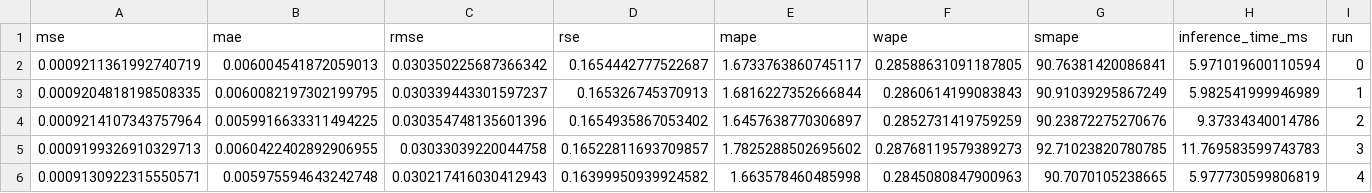
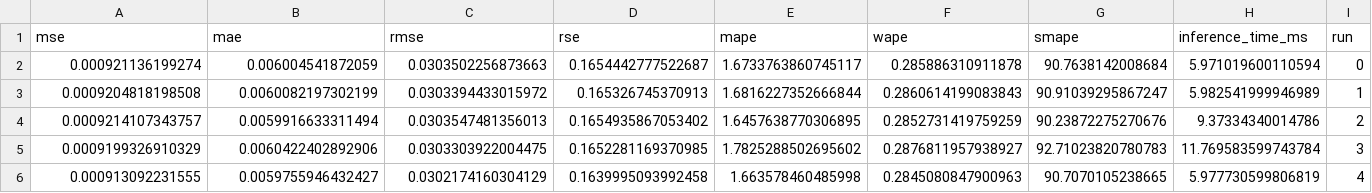
Before and after one commit to Vannt20/vannt_network_prediction, a CSV file: results/results_lightgbm_data_geant.csv, drawn as a sheet; only a part is shown; removed rows and columns are numbered as before the commit, all else as after; rows hold the shown columns only; the diff names each change by its address in the sheet, - before the commit and + after, or states it on an @@ line.

Commit message:
[run] cập nhật results/results_lightgbm_data_geant.csv

```diff
--- a/results/results_lightgbm_data_geant.csv
+++ b/results/results_lightgbm_data_geant.csv
-A2 (mse): 0.0009211361992740719
+A2 (mse): 0.000921136199274
-B2 (mae): 0.006004541872059013
+B2 (mae): 0.006004541872059
-C2 (rmse): 0.030350225687366342
+C2 (rmse): 0.0303502256873663
-F2 (wape): 0.28588631091187805
+F2 (wape): 0.285886310911878
-G2 (smape): 90.76381420086841
+G2 (smape): 90.7638142008684
-A3 (mse): 0.0009204818198508335
+A3 (mse): 0.0009204818198508
-B3 (mae): 0.0060082197302199795
+B3 (mae): 0.0060082197302199
-C3 (rmse): 0.030339443301597237
+C3 (rmse): 0.0303394433015972
-G3 (smape): 90.91039295867249
+G3 (smape): 90.91039295867247
-A4 (mse): 0.0009214107343757964
+A4 (mse): 0.0009214107343757
-B4 (mae): 0.0059916633311494225
+B4 (mae): 0.0059916633311494
-C4 (rmse): 0.030354748135601396
+C4 (rmse): 0.0303547481356013
-E4 (mape): 1.6457638770306897
+E4 (mape): 1.6457638770306895
-row 5: 0.0009199326910329713 | 0.0060422402892906955 | 0.03033039220044758 | 0.16522811693709857 | 1.7825288502695602 | 0.28768119579389273 | 92.71023820780785 | 11.769583599743783 | 3
+row 5: 0.0009199326910329 | 0.0060422402892906 | 0.0303303922004475 | 0.1652281169370985 | 1.7825288502695602 | 0.2876811957938927 | 92.71023820780783 | 11.769583599743784 | 3
-A6 (mse): 0.0009130922315550571
+A6 (mse): 0.000913092231555
-B6 (mae): 0.005975594643242748
+B6 (mae): 0.0059755946432427
-C6 (rmse): 0.030217416030412943
+C6 (rmse): 0.0302174160304129
-D6 (rse): 0.16399950939924582
+D6 (rse): 0.1639995093992458
```
